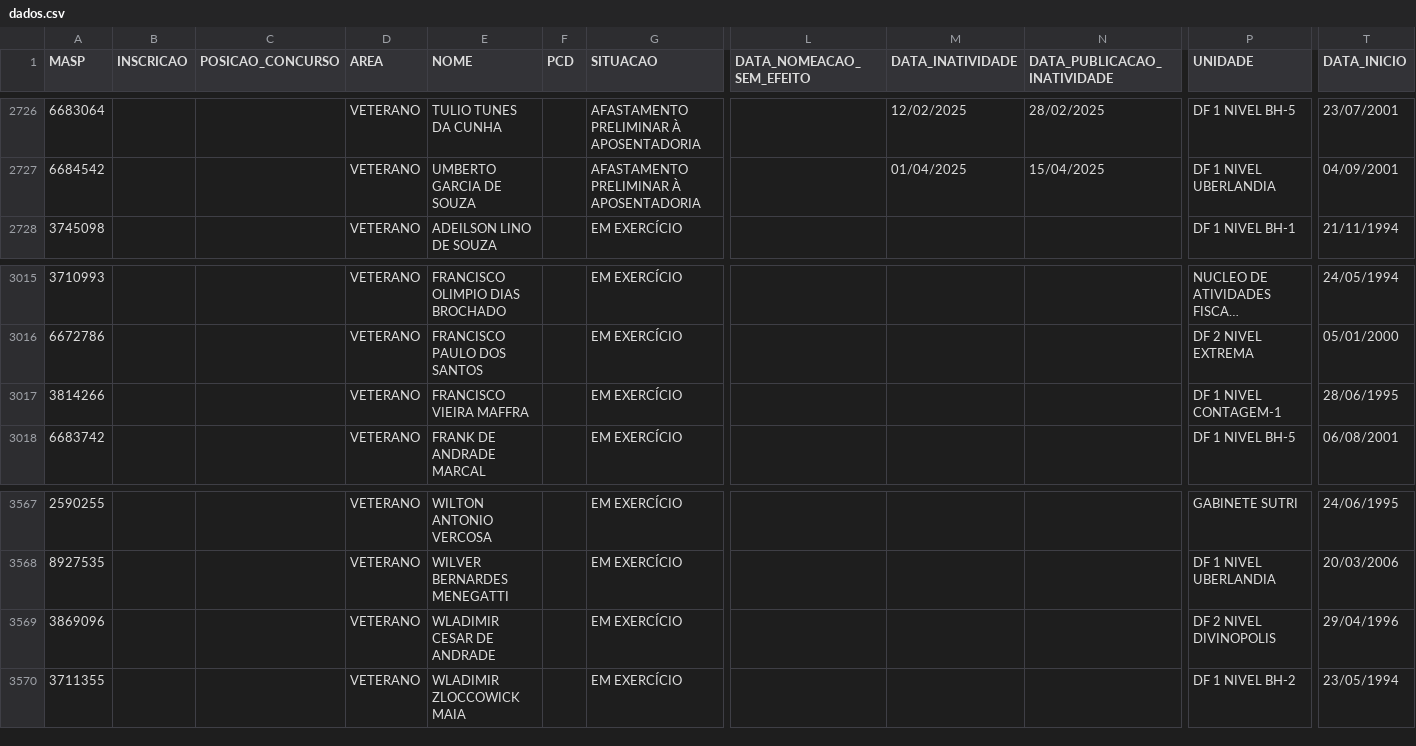
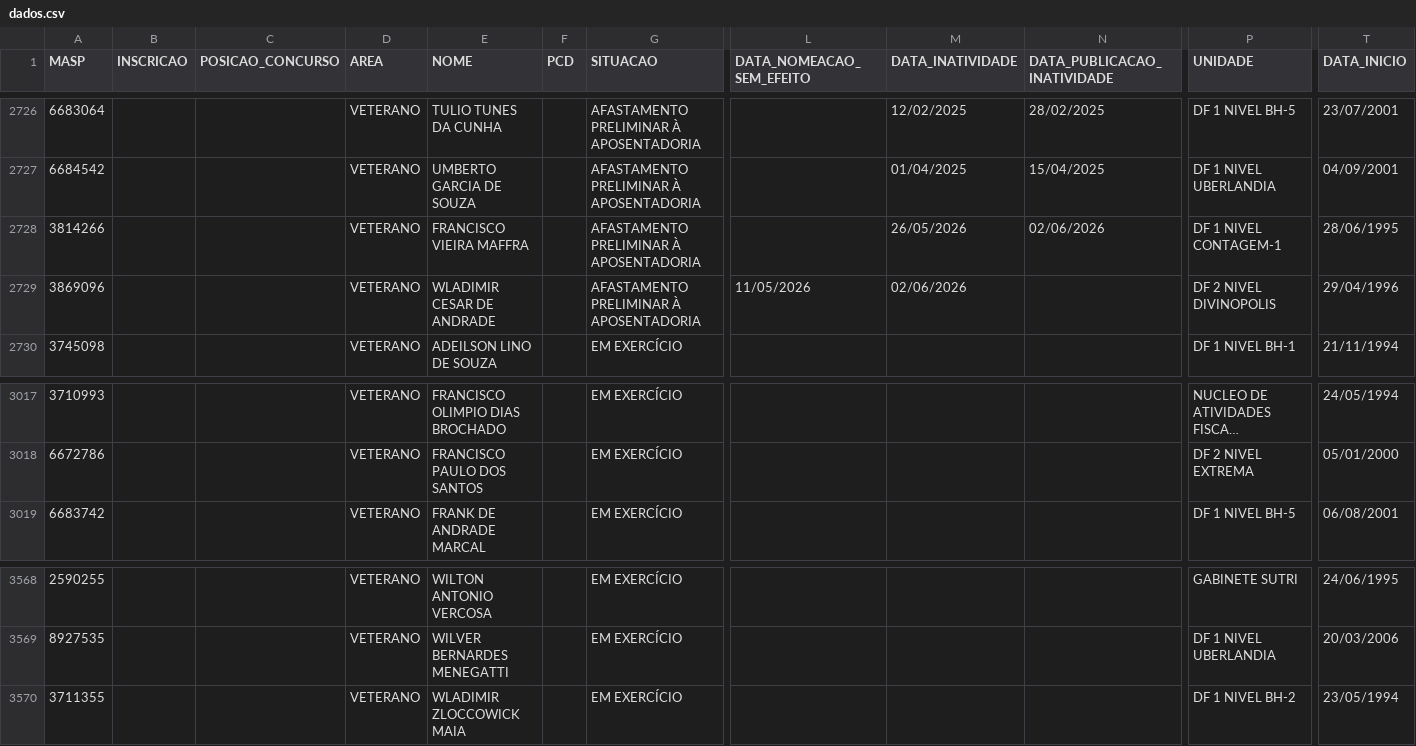
Before and after one commit to observatoriosefmg/observatoriosefmg.github.io, a CSV file: evasao/data/dados.csv, drawn as a sheet; only a part is shown, gaps mark what is left out; long unchanged cells end in …; removed rows and columns are numbered as before the commit, all else as after; rows hold the shown columns only; the diff names each change by its address in the sheet, - before the commit and + after, or states it on an @@ line.

Commit message:
dados

```diff
--- a/evasao/data/dados.csv
+++ b/evasao/data/dados.csv
+row 2728: 3814266 |  |  | VETERANO | FRANCISCO VIEIRA MAFFRA |  | AFASTAMENTO PRELIMINAR À APOSENTADORIA |  | 26/05/2026 | 02/06/2026 | DF 1 NIVEL CONTAGEM-1 | 28/06/1995
+row 2729: 3869096 |  |  | VETERANO | WLADIMIR CESAR DE ANDRADE |  | AFASTAMENTO PRELIMINAR À APOSENTADORIA | 11/05/2026 | 02/06/2026 |  | DF 2 NIVEL DIVINOPOLIS | 29/04/1996
-row 3017: 3814266 |  |  | VETERANO | FRANCISCO VIEIRA MAFFRA |  | EM EXERCÍCIO |  |  |  | DF 1 NIVEL CONTAGEM-1 | 28/06/1995
-row 3569: 3869096 |  |  | VETERANO | WLADIMIR CESAR DE ANDRADE |  | EM EXERCÍCIO |  |  |  | DF 2 NIVEL DIVINOPOLIS | 29/04/1996
```
Also changed, not shown: evasao/data/aprovacoes_outros_concursos.csv, evasao/data/outros_concursos.csv.
